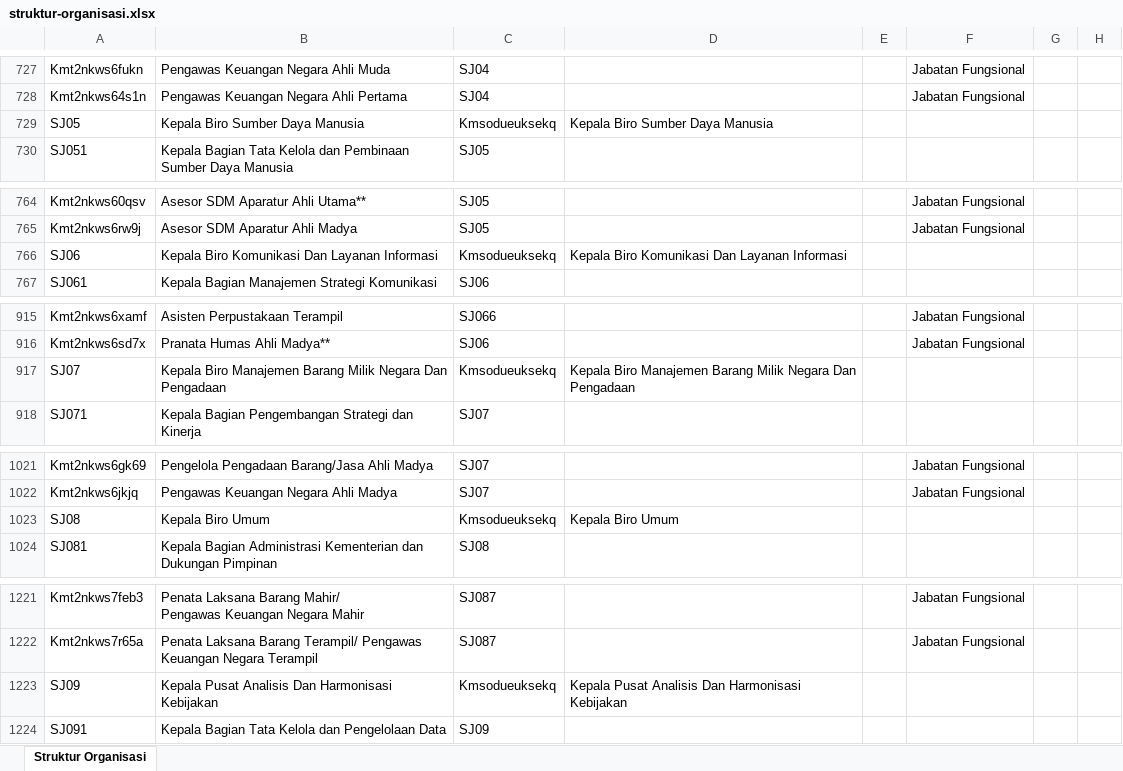
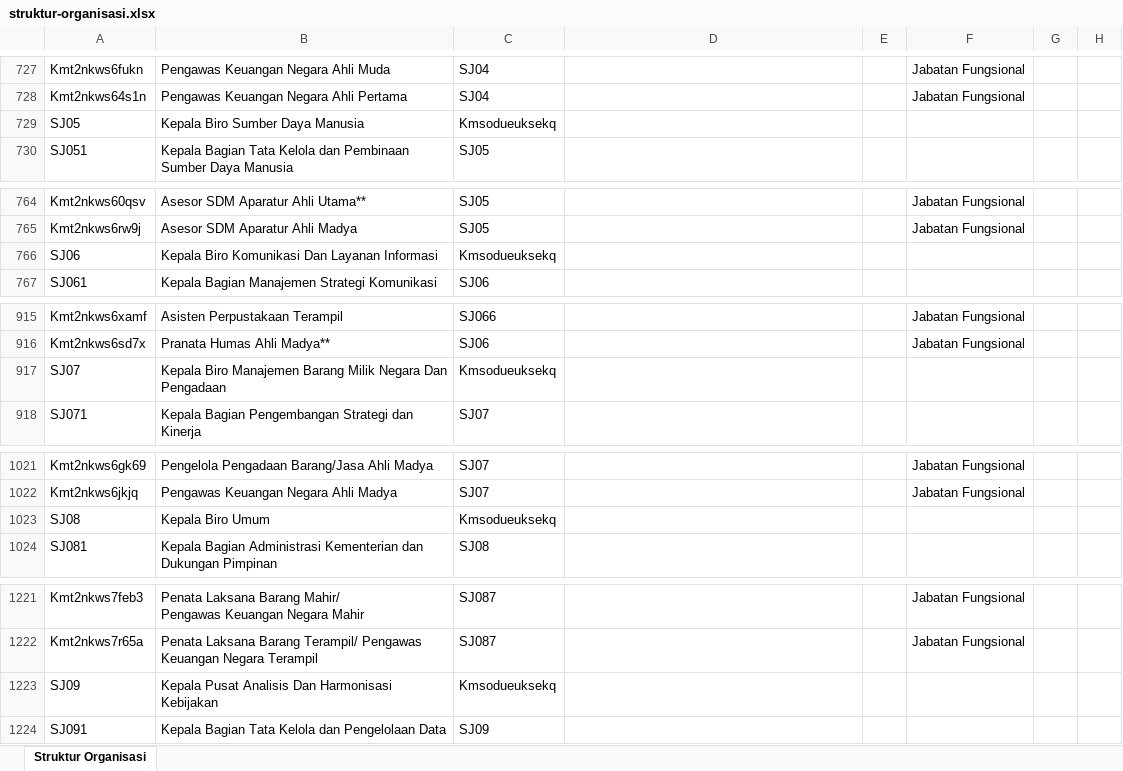
Before and after one commit to AkuKamandanu/petajabatan, an Excel workbook: data/struktur-organisasi.xlsx, sheet Struktur Organisasi, drawn as a sheet; only a part is shown, gaps mark what is left out; values as stored, in another font and other column widths than the file's, no borders; the diff covers the shown part only; the diff names each change by its address in the sheet, - before the commit and + after, or states it on an @@ line.

```diff
--- a/data/struktur-organisasi.xlsx (sheet Struktur Organisasi)
+++ b/data/struktur-organisasi.xlsx (sheet Struktur Organisasi)
-D729: Kepala Biro Sumber Daya Manusia
+D729: (empty)
-D766: Kepala Biro Komunikasi Dan Layanan Informasi
+D766: (empty)
-D917: Kepala Biro Manajemen Barang Milik Negara Dan Pengadaan
+D917: (empty)
-D1023: Kepala Biro Umum
+D1023: (empty)
-D1223: Kepala Pusat Analisis Dan Harmonisasi Kebijakan
+D1223: (empty)
```
Also changed, not shown: 3 removed rows and 11 edited cells elsewhere in this sheet.
